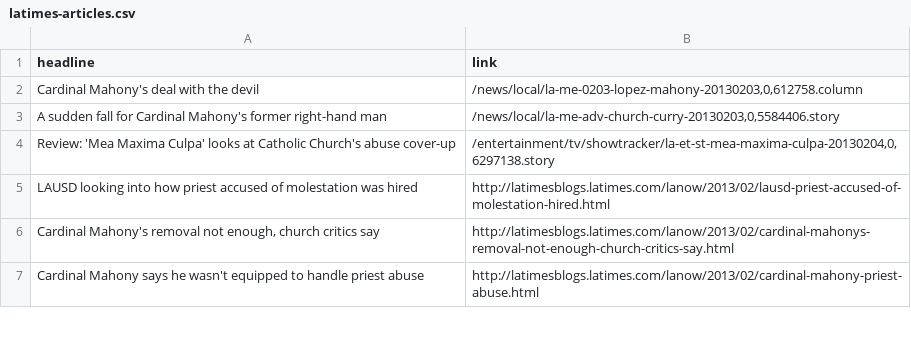
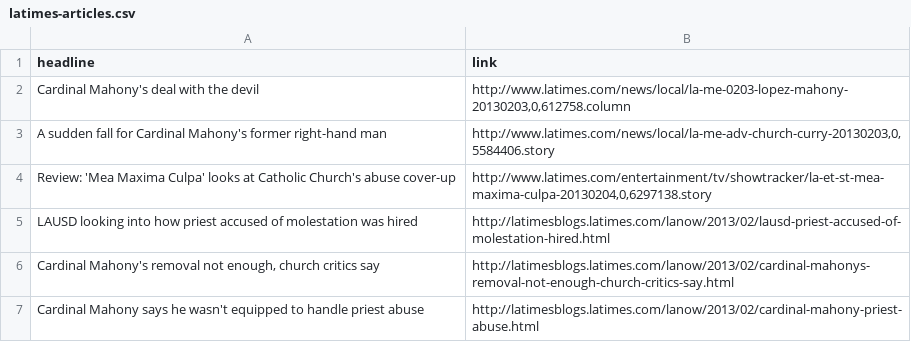
Before and after one commit to SCPR/static-projects, a CSV file: applications/la-archdiocese-personnel-files/static-files/data/latimes-articles.csv, drawn as a sheet; only a part is shown; the diff covers the shown part only.

```diff
--- a/applications/la-archdiocese-personnel-files/static-files/data/latimes-articles.csv
+++ b/applications/la-archdiocese-personnel-files/static-files/data/latimes-articles.csv
@@ -2,3 +2,3 @@ headline, link
-"Cardinal Mahony's deal with the devil","/news/local/la-me-0203-lopez-mahony-20130203,0,612758.column"
-"A sudden fall for Cardinal Mahony's former right-hand man","/news/local/la-me-adv-church-curry-20130203,0,5584406.story"
-"Review: 'Mea Maxima Culpa' looks at Catholic Church's abuse cover-up","/entertainment/tv/showtracker/la-et-st-mea-maxima-culpa-20130204,0,6297138.story"
+Cardinal Mahony's deal with the devil,"http://www.latimes.com/news/local/la-me-0203-lopez-mahony-20130203,0,612758.column"
+A sudden fall for Cardinal Mahony's former right-hand man,"http://www.latimes.com/news/local/la-me-adv-church-curry-20130203,0,5584406.story"
+Review: 'Mea Maxima Culpa' looks at Catholic Church's abuse cover-up,"http://www.latimes.com/entertainment/tv/showtracker/la-et-st-mea-maxima-culpa-20130204,0,6297138.story"
```
Also changed, not shown: 4 removed rows and 16 edited cells elsewhere in this file, 1 other file.
